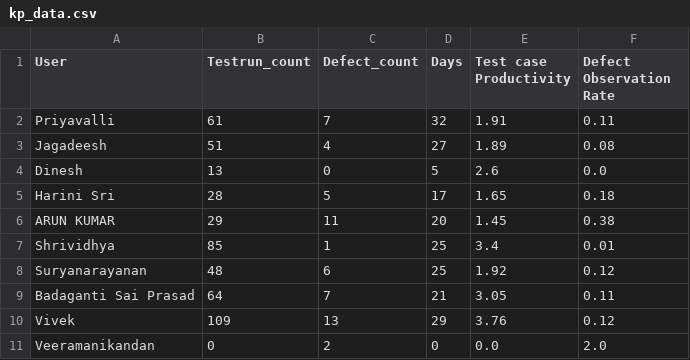
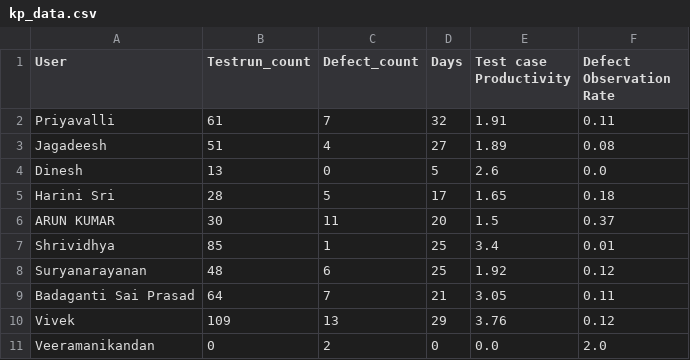
Before and after one commit to DineshGoverthanan/KCE_KPI, a CSV file: kp_data.csv, drawn as a sheet.

```diff
--- a/kp_data.csv
+++ b/kp_data.csv
@@ -5,3 +5,3 @@ Dinesh,13,0,5,2.6,0.0
 Harini Sri,28,5,17,1.65,0.18
-ARUN KUMAR,29,11,20,1.45,0.38
+ARUN KUMAR,30,11,20,1.5,0.37
 Shrividhya,85,1,25,3.4,0.01
```
Also changed, not shown: 1 other file.
